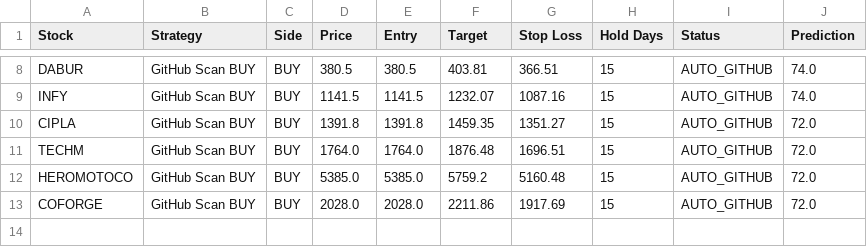
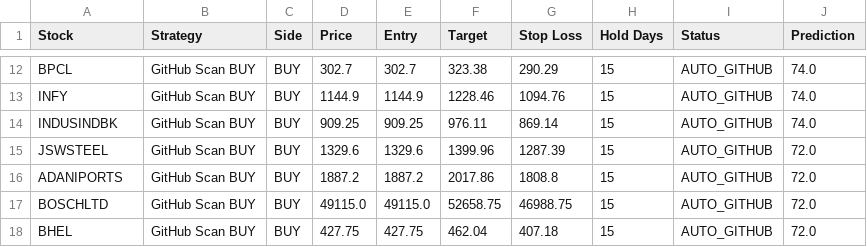
Before and after one commit to jpgenius31/swingtrading, a CSV file: strategy_live_signals.csv, drawn as a sheet; only a part is shown, gaps mark what is left out; removed rows and columns are numbered as before the commit, all else as after; the diff covers the shown part only; the diff names each change by its address in the sheet, - before the commit and + after, or states it on an @@ line.

```diff
--- a/strategy_live_signals.csv
+++ b/strategy_live_signals.csv
-A12 (Stock): DABUR
+A12 (Stock): BPCL
-D12 (Price): 380.5
+D12 (Price): 302.7
-E12 (Entry): 380.5
+E12 (Entry): 302.7
-F12 (Target): 403.81
+F12 (Target): 323.38
-G12 (Stop Loss): 366.51
+G12 (Stop Loss): 290.29
-D13 (Price): 1141.5
+D13 (Price): 1144.9
-E13 (Entry): 1141.5
+E13 (Entry): 1144.9
-F13 (Target): 1232.07
+F13 (Target): 1228.46
-G13 (Stop Loss): 1087.16
+G13 (Stop Loss): 1094.76
+row 14: INDUSINDBK | GitHub Scan BUY | BUY | 909.25 | 909.25 | 976.11 | 869.14 | 15 | AUTO_GITHUB | 74.0
+row 15: JSWSTEEL | GitHub Scan BUY | BUY | 1329.6 | 1329.6 | 1399.96 | 1287.39 | 15 | AUTO_GITHUB | 72.0
-A16 (Stock): CIPLA
+A16 (Stock): ADANIPORTS
-D16 (Price): 1391.8
+D16 (Price): 1887.2
-E16 (Entry): 1391.8
+E16 (Entry): 1887.2
-F16 (Target): 1459.35
+F16 (Target): 2017.86
-G16 (Stop Loss): 1351.27
+G16 (Stop Loss): 1808.8
-A17 (Stock): TECHM
+A17 (Stock): BOSCHLTD
-D17 (Price): 1764.0
+D17 (Price): 49115.0
-E17 (Entry): 1764.0
+E17 (Entry): 49115.0
-F17 (Target): 1876.48
+F17 (Target): 52658.75
-G17 (Stop Loss): 1696.51
+G17 (Stop Loss): 46988.75
-A18 (Stock): HEROMOTOCO
+A18 (Stock): BHEL
-D18 (Price): 5385.0
+D18 (Price): 427.75
-E18 (Entry): 5385.0
+E18 (Entry): 427.75
-F18 (Target): 5759.2
+F18 (Target): 462.04
-G18 (Stop Loss): 5160.48
+G18 (Stop Loss): 407.18
-row 13: COFORGE | GitHub Scan BUY | BUY | 2028.0 | 2028.0 | 2211.86 | 1917.69 | 15 | AUTO_GITHUB | 72.0
```
Also changed, not shown: 5 added rows, 1 removed row and 22 edited cells elsewhere in this file, latest_results.csv, 6 other files.
